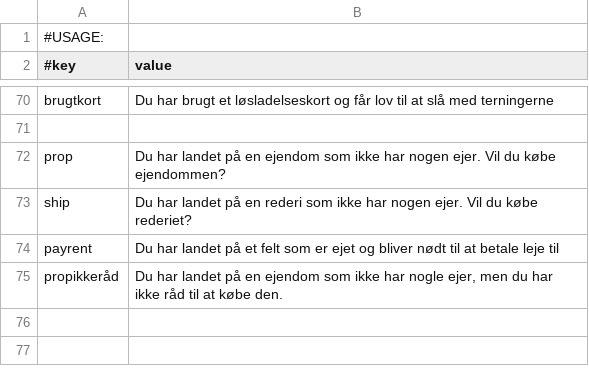
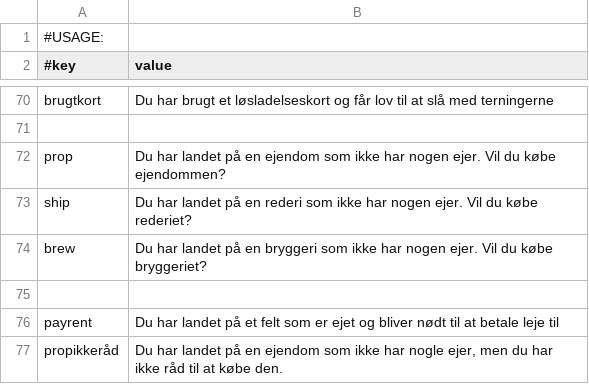
Before and after one commit to Magnusrk/G16.Matador, a CSV file: src/main/resources/LanguagePacks/da.csv, drawn as a sheet; only a part is shown, gaps mark what is left out; the shorter side is filled out with more unchanged rows; the diff names each change by its address in the sheet, - before the commit and + after, or states it on an @@ line.

```diff
--- a/src/main/resources/LanguagePacks/da.csv
+++ b/src/main/resources/LanguagePacks/da.csv
+row 74: brew | Du har landet på en bryggeri som ikke har nogen ejer. Vil du købe bryggeriet?
+row 75: (empty)
```
Also changed, not shown: 2 other files.
